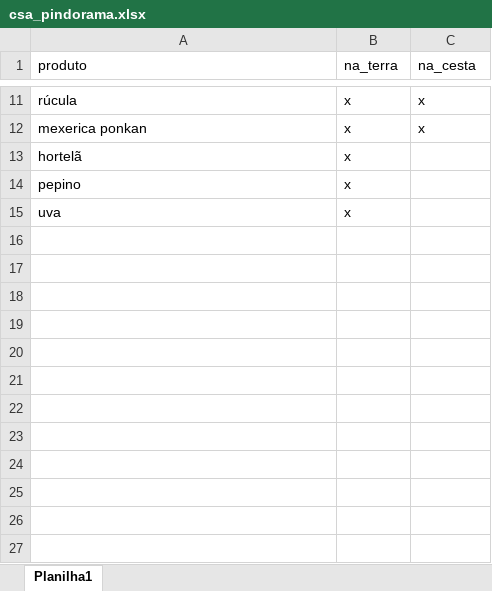
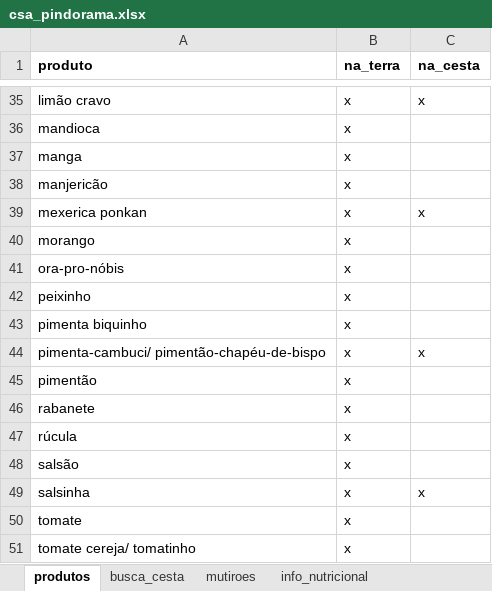
Before and after one commit to renato-favarin/web_app_CSA, an Excel workbook: data/csa_pindorama.xlsx, sheet produtos, drawn as a sheet; only a part is shown, gaps mark what is left out; values as stored, in another font and other column widths than the file's, no borders; addresses are those after the commit; the diff covers the shown part only; the diff names each change by its address in the sheet, - before the commit and + after, or states it on an @@ line.

```diff
--- a/data/csa_pindorama.xlsx (sheet produtos)
+++ b/data/csa_pindorama.xlsx (sheet produtos)
-sheet tab: Planilha1
+sheet tab: produtos
+sheet tab: busca_cesta
+sheet tab: mutiroes
+sheet tab: info_nutricional
-A1:C1 bold: off
+A1:C1 bold: on
-A35 (produto): rúcula
+A35 (produto): limão cravo
+row 36: mandioca | x
+row 37: manga | x
+row 38: manjericão | x
+row 40: morango | x
+row 41: ora-pro-nóbis | x
-A42 (produto): hortelã
+A42 (produto): peixinho
+row 43: pimenta biquinho | x
+row 44: pimenta-cambuci/ pimentão-chapéu-de-bispo | x | x
-A45 (produto): pepino
+A45 (produto): pimentão
+row 46: rabanete | x
-A47 (produto): uva
+A47 (produto): rúcula
+row 48: salsão | x
+row 49: salsinha | x | x
+row 50: tomate | x
+row 51: tomate cereja/ tomatinho | x
```
Also changed, not shown: 27 added rows, 3 removed rows and 4 edited cells elsewhere in this sheet, 3 other files.
